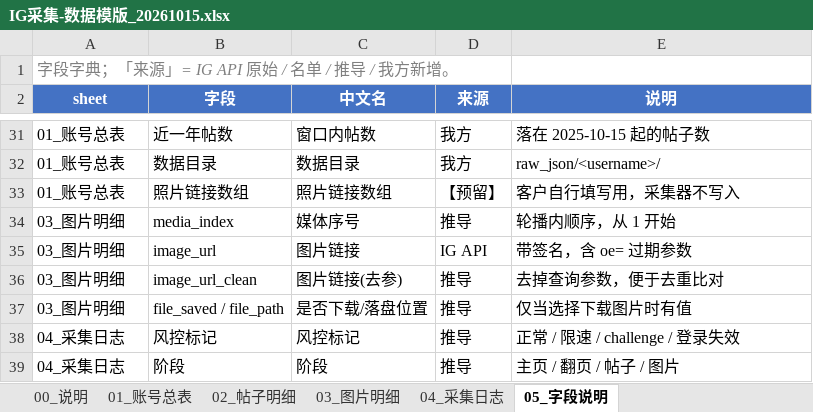
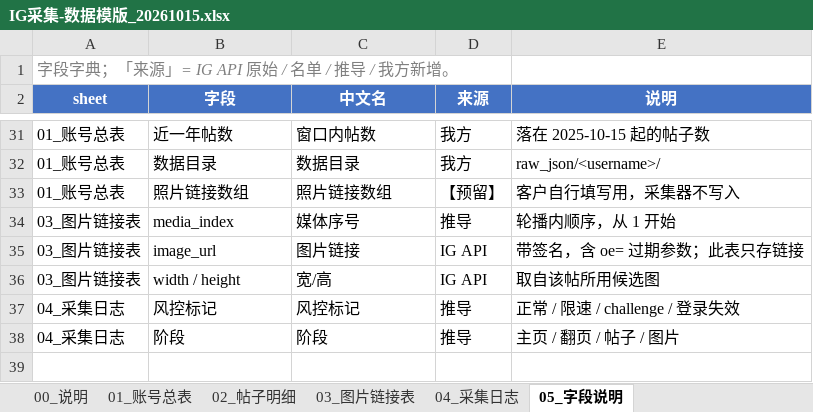
Before and after one commit to hong2301/share, an Excel workbook: IG采集-数据模版_20261015.xlsx, sheet 05_字段说明, drawn as a sheet; only a part is shown, gaps mark what is left out; values as stored, in another font and other column widths than the file's, no borders; removed rows and columns are numbered as before the commit, all else as after; the diff names each change by its address in the sheet, - before the commit and + after, or states it on an @@ line.

```diff
--- a/IG采集-数据模版_20261015.xlsx (sheet 05_字段说明)
+++ b/IG采集-数据模版_20261015.xlsx (sheet 05_字段说明)
-sheet tab: 03_图片明细
+sheet tab: 03_图片链接表
-A34:A35 (sheet): 03_图片明细
+A34:A35 (sheet): 03_图片链接表
-E35 (说明): 带签名，含 oe= 过期参数
+E35 (说明): 带签名，含 oe= 过期参数；此表只存链接
-row 36: 03_图片明细 | image_url_clean | 图片链接(去参) | 推导 | 去掉查询参数，便于去重比对
-row 37: 03_图片明细 | file_saved / file_path | 是否下载/落盘位置 | 推导 | 仅当选择下载图片时有值
+row 36: 03_图片链接表 | width / height | 宽/高 | IG API | 取自该帖所用候选图
```
Also changed, not shown: sheet 03_图片链接表, sheet 00_说明, sheet 04_采集日志, sheet 02_帖子明细, sheet 01_账号总表, 3 other files.
